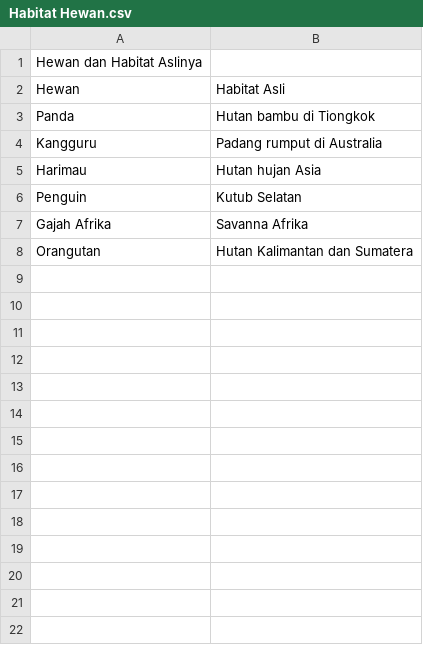
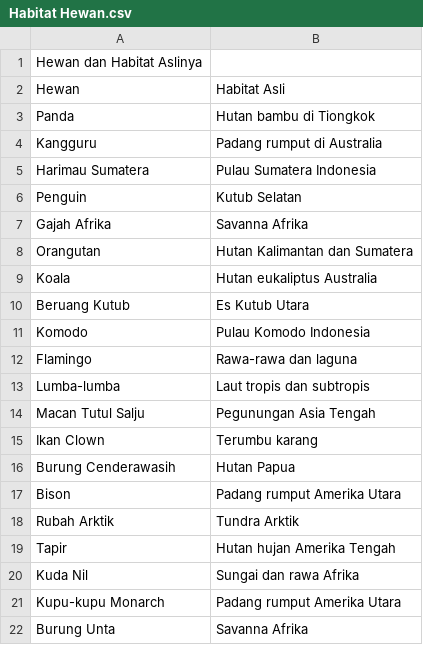
Before and after one commit to ajiputra61/ProjectKClass, a CSV file: src/csv/Habitat Hewan.csv, drawn as a sheet; removed rows and columns are numbered as before the commit, all else as after; the diff names each change by its address in the sheet, - before the commit and + after, or states it on an @@ line.

```diff
--- a/src/csv/Habitat Hewan.csv
+++ b/src/csv/Habitat Hewan.csv
-row 5: Harimau | Hutan hujan Asia
+row 5: Harimau Sumatera | Pulau Sumatera Indonesia
+row 9: Koala | Hutan eukaliptus Australia
+row 10: Beruang Kutub | Es Kutub Utara
+row 11: Komodo | Pulau Komodo Indonesia
+row 12: Flamingo | Rawa-rawa dan laguna
+row 13: Lumba-lumba | Laut tropis dan subtropis
+row 14: Macan Tutul Salju | Pegunungan Asia Tengah
+row 15: Ikan Clown | Terumbu karang
+row 16: Burung Cenderawasih | Hutan Papua
+row 17: Bison | Padang rumput Amerika Utara
+row 18: Rubah Arktik | Tundra Arktik
+row 19: Tapir | Hutan hujan Amerika Tengah
+row 20: Kuda Nil | Sungai dan rawa Afrika
+row 21: Kupu-kupu Monarch | Padang rumput Amerika Utara
+row 22: Burung Unta | Savanna Afrika
```
Also changed, not shown: build/classes/csv/Habitat Hewan.csv, build/classes/csv/Karya Terkenal Penulis.csv, 23 other files.
